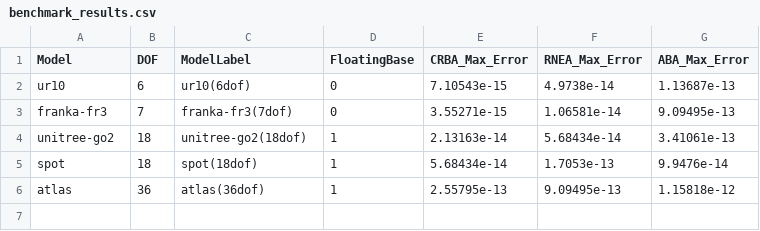
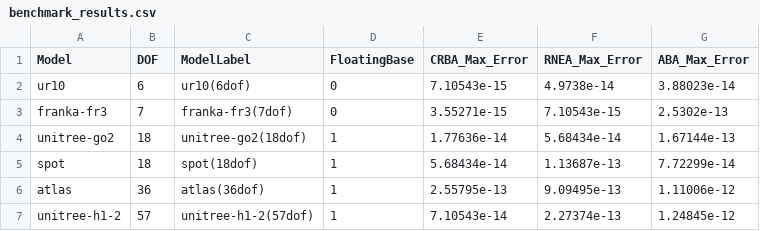
Before and after one commit to liyipeng2023/robot_dynamics_examples, a CSV file: benchmark/benchmark_results.csv, drawn as a sheet.

```diff
--- a/benchmark/benchmark_results.csv
+++ b/benchmark/benchmark_results.csv
@@ -1,6 +1,7 @@
 Model,DOF,ModelLabel,FloatingBase,CRBA_Max_Error,RNEA_Max_Error,ABA_Max_Error
-ur10,6,ur10(6dof),0,7.10543e-15,4.9738e-14,1.13687e-13
-franka-fr3,7,franka-fr3(7dof),0,3.55271e-15,1.06581e-14,9.09495e-13
-unitree-go2,18,unitree-go2(18dof),1,2.13163e-14,5.68434e-14,3.41061e-13
-spot,18,spot(18dof),1,5.68434e-14,1.7053e-13,9.9476e-14
-atlas,36,atlas(36dof),1,2.55795e-13,9.09495e-13,1.15818e-12
+ur10,6,ur10(6dof),0,7.10543e-15,4.9738e-14,3.88023e-14
+franka-fr3,7,franka-fr3(7dof),0,3.55271e-15,7.10543e-15,2.5302e-13
+unitree-go2,18,unitree-go2(18dof),1,1.77636e-14,5.68434e-14,1.67144e-13
+spot,18,spot(18dof),1,5.68434e-14,1.13687e-13,7.72299e-14
+atlas,36,atlas(36dof),1,2.55795e-13,9.09495e-13,1.11006e-12
+unitree-h1-2,57,unitree-h1-2(57dof),1,7.10543e-14,2.27374e-13,1.24845e-12
```
Also changed, not shown: benchmark/time_benchmark_results.csv, 13 other files.
